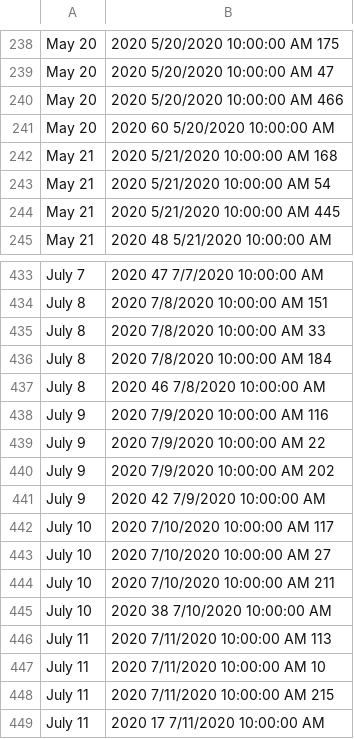
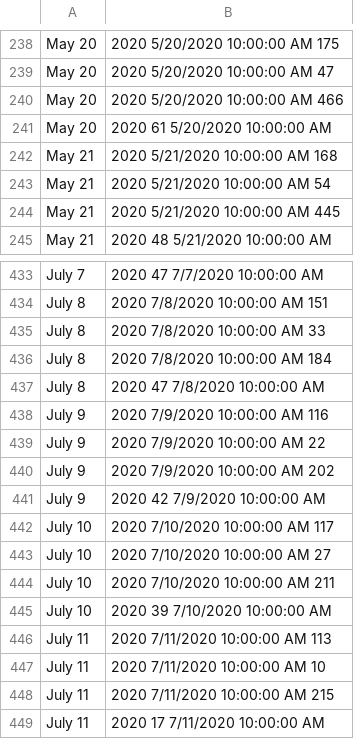
Before and after one commit to Zoooook/ColoradoCovidData, a CSV file: Public_ Patients v discharged_crosstab.csv, drawn as a sheet; only a part is shown, gaps mark what is left out; the diff covers the shown part only; the diff names each change by its address in the sheet, - before the commit and + after, or states it on an @@ line.

```diff
--- a/Public_ Patients v discharged_crosstab.csv
+++ b/Public_ Patients v discharged_crosstab.csv
-B241: 2020 60 5/20/2020 10:00:00 AM
+B241: 2020 61 5/20/2020 10:00:00 AM
-B437: 2020 46 7/8/2020 10:00:00 AM
+B437: 2020 47 7/8/2020 10:00:00 AM
-B445: 2020 38 7/10/2020 10:00:00 AM
+B445: 2020 39 7/10/2020 10:00:00 AM
```
Also changed, not shown: 21 added rows, 1 removed row and 7 edited cells elsewhere in this file, 1 other file.
